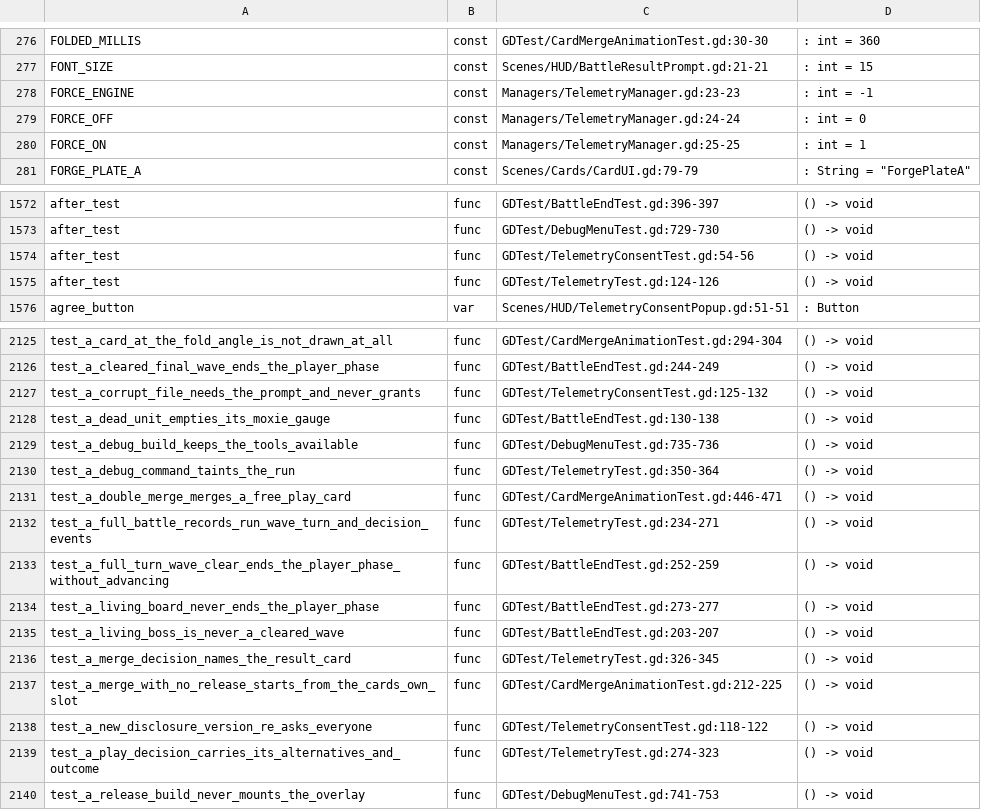
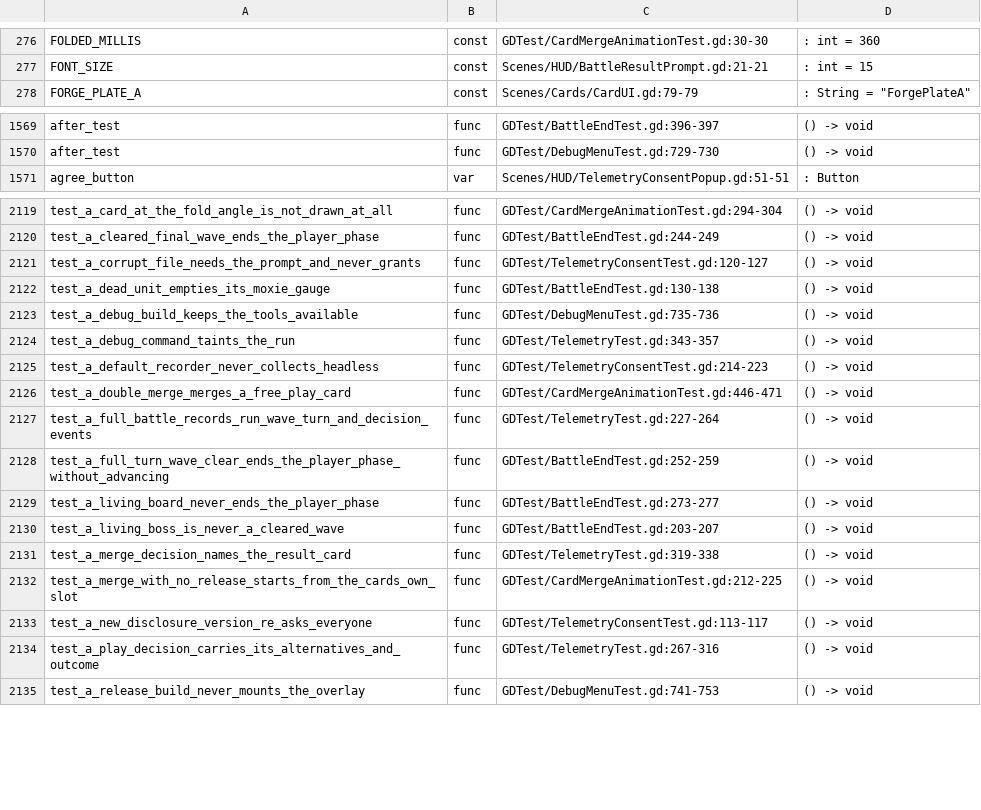
Before and after one commit to Cookieoil/HololiveTheProphecy, a TSV file: Docs/symbols.tsv, drawn as a sheet; only a part is shown, gaps mark what is left out; the diff covers the shown part only.

Commit message:
fix(telemetry): make the test sink seam per-instance so it cannot leak
The recorder's test seam was two static vars (enabled_override/sink_override). A suite that forgot to reset them left FORCE_ON behind, so a later test that instantiates BattleScene collected for real - it opened a spool file under user://telemetry/ and kept it locked.

The seam is now a constructor parameter and an instance field, so it cannot outlive the recorder that owns it, and TelemetryManager may_collect() replaces the static collection_allowed().

Adds a regression lock: a recorder with no test sink never collects in a headless run, even with consent granted - verified by running the whole suite and confirming user://telemetry is never created.

```diff
--- a/Docs/symbols.tsv
+++ b/Docs/symbols.tsv
@@ -277,5 +277,2 @@ FOLDED_MILLIS	const	GDTest/CardMergeAnimationTest.gd:30-30	: int = 360
 FONT_SIZE	const	Scenes/HUD/BattleResultPrompt.gd:21-21	: int = 15
-FORCE_ENGINE	const	Managers/TelemetryManager.gd:23-23	: int = -1
-FORCE_OFF	const	Managers/TelemetryManager.gd:24-24	: int = 0
-FORCE_ON	const	Managers/TelemetryManager.gd:25-25	: int = 1
 FORGE_PLATE_A	const	Scenes/Cards/CardUI.gd:79-79	: String = "ForgePlateA"
@@ -1573,4 +1570,2 @@ after_test	func	GDTest/BattleEndTest.gd:396-397	() -> void
 after_test	func	GDTest/DebugMenuTest.gd:729-730	() -> void
-after_test	func	GDTest/TelemetryConsentTest.gd:54-56	() -> void
-after_test	func	GDTest/TelemetryTest.gd:124-126	() -> void
 agree_button	var	Scenes/HUD/TelemetryConsentPopup.gd:51-51	: Button
@@ -2126,8 +2120,9 @@ test_a_card_at_the_fold_angle_is_not_drawn_at_all	func	GDTest/CardMergeAnimation
 test_a_cleared_final_wave_ends_the_player_phase	func	GDTest/BattleEndTest.gd:244-249	() -> void
-test_a_corrupt_file_needs_the_prompt_and_never_grants	func	GDTest/TelemetryConsentTest.gd:125-132	() -> void
+test_a_corrupt_file_needs_the_prompt_and_never_grants	func	GDTest/TelemetryConsentTest.gd:120-127	() -> void
 test_a_dead_unit_empties_its_moxie_gauge	func	GDTest/BattleEndTest.gd:130-138	() -> void
 test_a_debug_build_keeps_the_tools_available	func	GDTest/DebugMenuTest.gd:735-736	() -> void
-test_a_debug_command_taints_the_run	func	GDTest/TelemetryTest.gd:350-364	() -> void
+test_a_debug_command_taints_the_run	func	GDTest/TelemetryTest.gd:343-357	() -> void
+test_a_default_recorder_never_collects_headless	func	GDTest/TelemetryConsentTest.gd:214-223	() -> void
 test_a_double_merge_merges_a_free_play_card	func	GDTest/CardMergeAnimationTest.gd:446-471	() -> void
-test_a_full_battle_records_run_wave_turn_and_decision_events	func	GDTest/TelemetryTest.gd:234-271	() -> void
+test_a_full_battle_records_run_wave_turn_and_decision_events	func	GDTest/TelemetryTest.gd:227-264	() -> void
 test_a_full_turn_wave_clear_ends_the_player_phase_without_advancing	func	GDTest/BattleEndTest.gd:252-259	() -> void
@@ -2135,6 +2130,6 @@ test_a_living_board_never_ends_the_player_phase	func	GDTest/BattleEndTest.gd:273
 test_a_living_boss_is_never_a_cleared_wave	func	GDTest/BattleEndTest.gd:203-207	() -> void
-test_a_merge_decision_names_the_result_card	func	GDTest/TelemetryTest.gd:326-345	() -> void
+test_a_merge_decision_names_the_result_card	func	GDTest/TelemetryTest.gd:319-338	() -> void
 test_a_merge_with_no_release_starts_from_the_cards_own_slot	func	GDTest/CardMergeAnimationTest.gd:212-225	() -> void
-test_a_new_disclosure_version_re_asks_everyone	func	GDTest/TelemetryConsentTest.gd:118-122	() -> void
-test_a_play_decision_carries_its_alternatives_and_outcome	func	GDTest/TelemetryTest.gd:274-323	() -> void
+test_a_new_disclosure_version_re_asks_everyone	func	GDTest/TelemetryConsentTest.gd:113-117	() -> void
+test_a_play_decision_carries_its_alternatives_and_outcome	func	GDTest/TelemetryTest.gd:267-316	() -> void
 test_a_release_build_never_mounts_the_overlay	func	GDTest/DebugMenuTest.gd:741-753	() -> void
```
Also changed, not shown: 1 added row, 2 removed rows and 104 edited cells elsewhere in this file, 9 other files.
